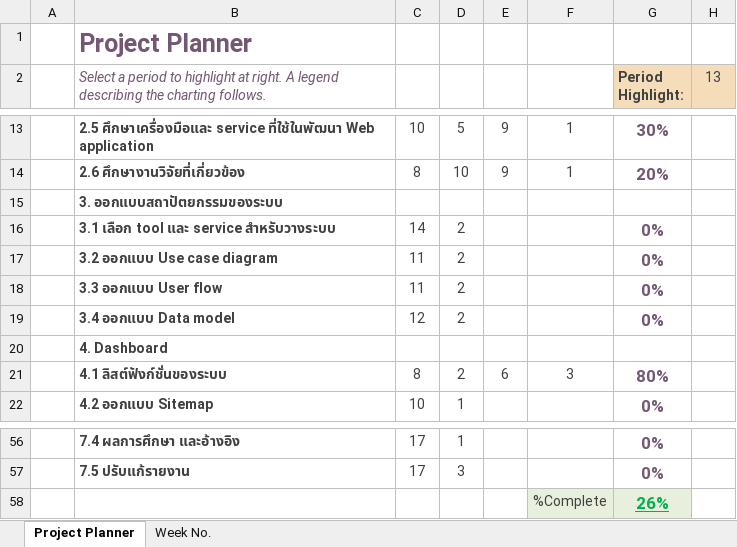
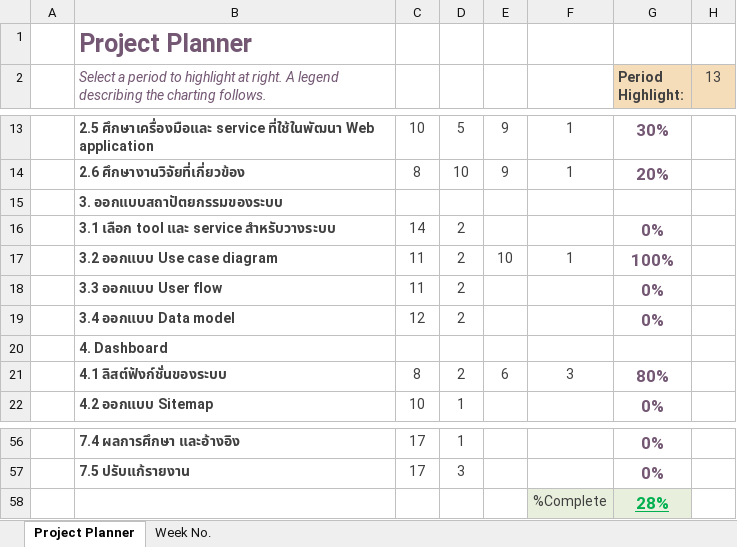
Before and after one commit to nontapanr/CEPP64-08, an Excel workbook: CEPP64‐08 Gantt Chart.xlsx, sheet Project Planner, drawn as a sheet; only a part is shown, gaps mark what is left out; values as stored, in another font and other column widths than the file's, no borders; conditional formats not drawn; the diff names each change by its address in the sheet, - before the commit and + after, or states it on an @@ line.

Commit message:
finish use case diagram

```diff
--- a/CEPP64‐08 Gantt Chart.xlsx (sheet Project Planner)
+++ b/CEPP64‐08 Gantt Chart.xlsx (sheet Project Planner)
-E17: (empty)
+E17: 10
-F17: (empty)
+F17: 1
-G17 (Period Highlight:): 0%
+G17 (Period Highlight:): 100%
-G58 (Period Highlight:): 26%
+G58 (Period Highlight:): 28%
```
